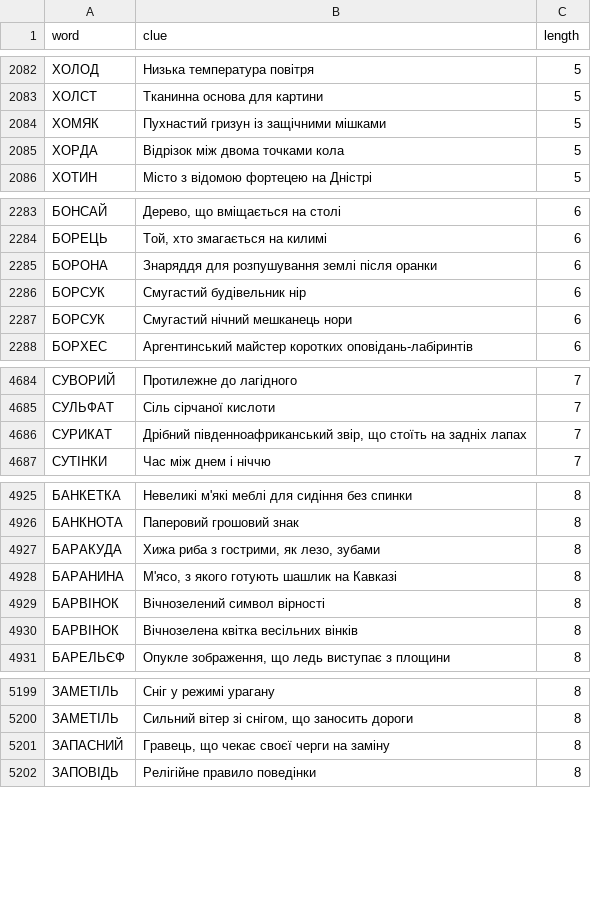
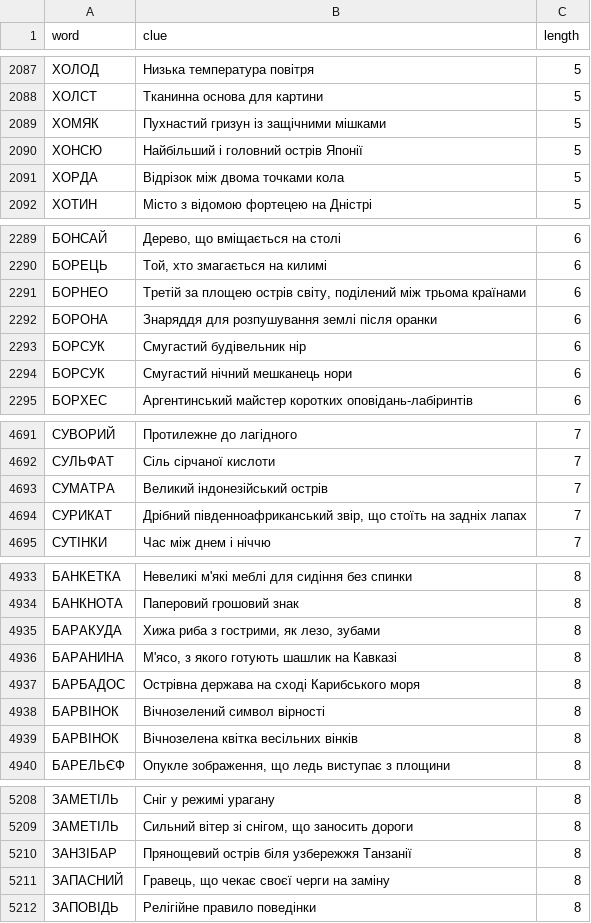
Before and after one commit to andreyrouk/scanword, a CSV file: data/dictionary.csv, drawn as a sheet; only a part is shown, gaps mark what is left out; the diff covers the shown part only; the diff names each change by its address in the sheet, - before the commit and + after, or states it on an @@ line.

```diff
--- a/data/dictionary.csv
+++ b/data/dictionary.csv
+row 2090: ХОНСЮ | Найбільший і головний острів Японії | 5
+row 2291: БОРНЕО | Третій за площею острів світу, поділений між трьома країнами | 6
+row 4693: СУМАТРА | Великий індонезійський острів | 7
+row 4937: БАРБАДОС | Острівна держава на сході Карибського моря | 8
+row 5210: ЗАНЗІБАР | Прянощевий острів біля узбережжя Танзанії | 8
```
Also changed, not shown: 11 added rows elsewhere in this file, 2 other files.
